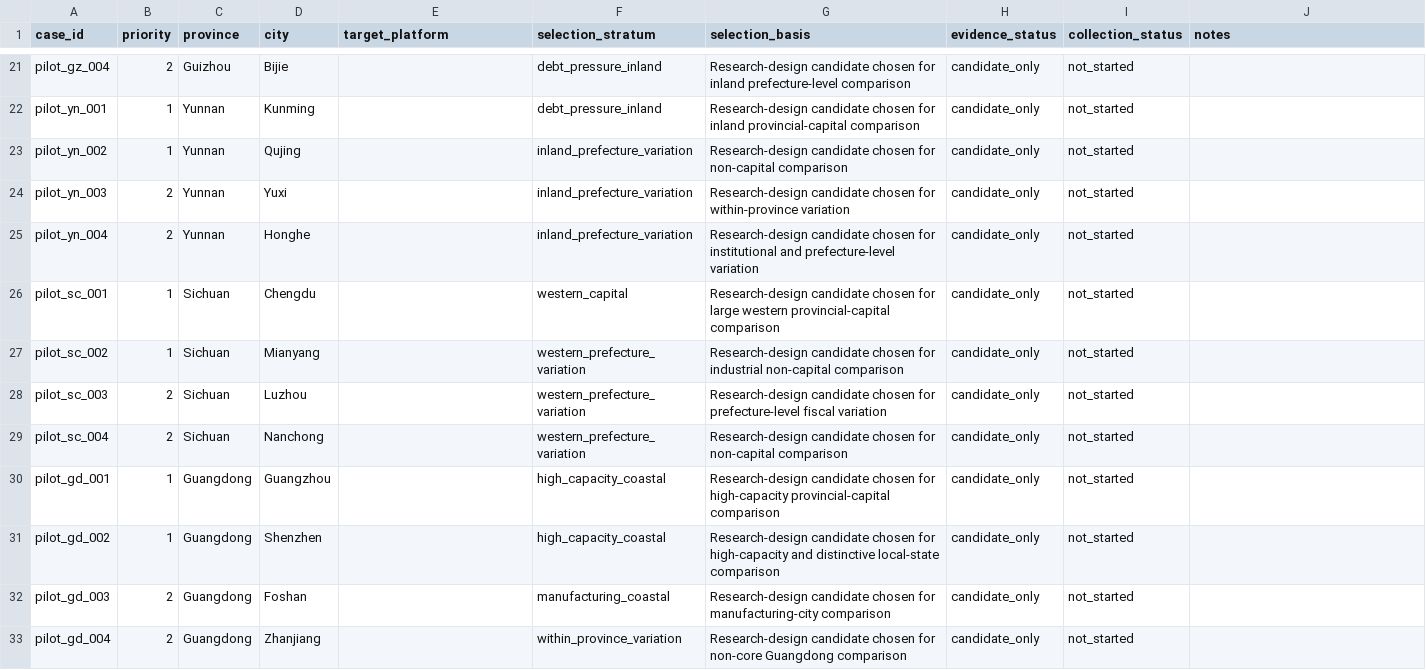
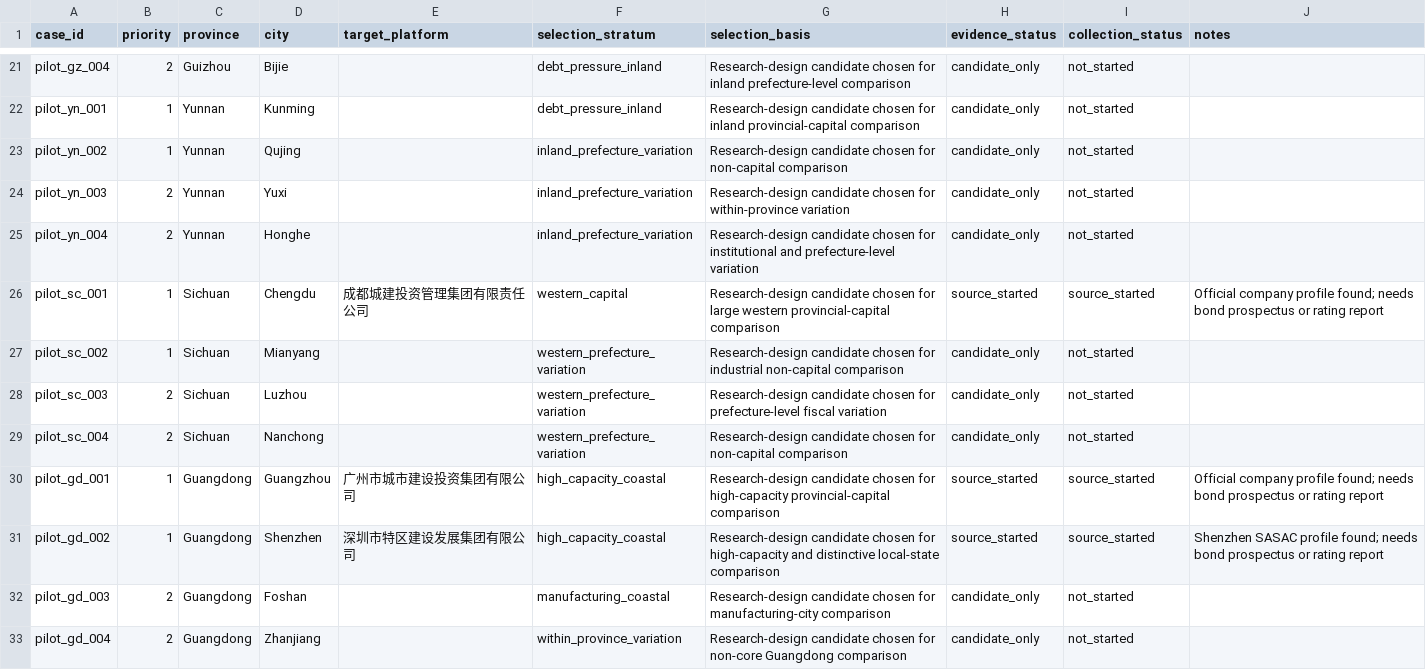
Before and after one commit to Shunyu1001/LGFV, a CSV file: data/candidate_city_plan.csv, drawn as a sheet; only a part is shown, gaps mark what is left out.

Commit message:
Start pilot source collection

```diff
--- a/data/candidate_city_plan.csv
+++ b/data/candidate_city_plan.csv
@@ -25,3 +25,3 @@ pilot_yn_003,2,Yunnan,Yuxi,,inland_prefecture_variation,Research-design candidat
 pilot_yn_004,2,Yunnan,Honghe,,inland_prefecture_variation,Research-design candidate chosen for institutional and prefecture-level variation,candidate_only,not_started,
-pilot_sc_001,1,Sichuan,Chengdu,,western_capital,Research-design candidate chosen for large western provincial-capital comparison,candidate_only,not_started,
+pilot_sc_001,1,Sichuan,Chengdu,成都城建投资管理集团有限责任公司,western_capital,Research-design candidate chosen for large western provincial-capital comparison,source_started,source_started,Official company profile found; needs bond prospectus or rating report
 pilot_sc_002,1,Sichuan,Mianyang,,western_prefecture_variation,Research-design candidate chosen for industrial non-capital comparison,candidate_only,not_started,
@@ -29,4 +29,4 @@ pilot_sc_003,2,Sichuan,Luzhou,,western_prefecture_variation,Research-design cand
 pilot_sc_004,2,Sichuan,Nanchong,,western_prefecture_variation,Research-design candidate chosen for non-capital comparison,candidate_only,not_started,
-pilot_gd_001,1,Guangdong,Guangzhou,,high_capacity_coastal,Research-design candidate chosen for high-capacity provincial-capital comparison,candidate_only,not_started,
-pilot_gd_002,1,Guangdong,Shenzhen,,high_capacity_coastal,Research-design candidate chosen for high-capacity and distinctive local-state comparison,candidate_only,not_started,
+pilot_gd_001,1,Guangdong,Guangzhou,广州市城市建设投资集团有限公司,high_capacity_coastal,Research-design candidate chosen for high-capacity provincial-capital comparison,source_started,source_started,Official company profile found; needs bond prospectus or rating report
+pilot_gd_002,1,Guangdong,Shenzhen,深圳市特区建设发展集团有限公司,high_capacity_coastal,Research-design candidate chosen for high-capacity and distinctive local-state comparison,source_started,source_started,Shenzhen SASAC profile found; needs bond prospectus or rating report
 pilot_gd_003,2,Guangdong,Foshan,,manufacturing_coastal,Research-design candidate chosen for manufacturing-city comparison,candidate_only,not_started,
```
Also changed, not shown: 2 other files.
